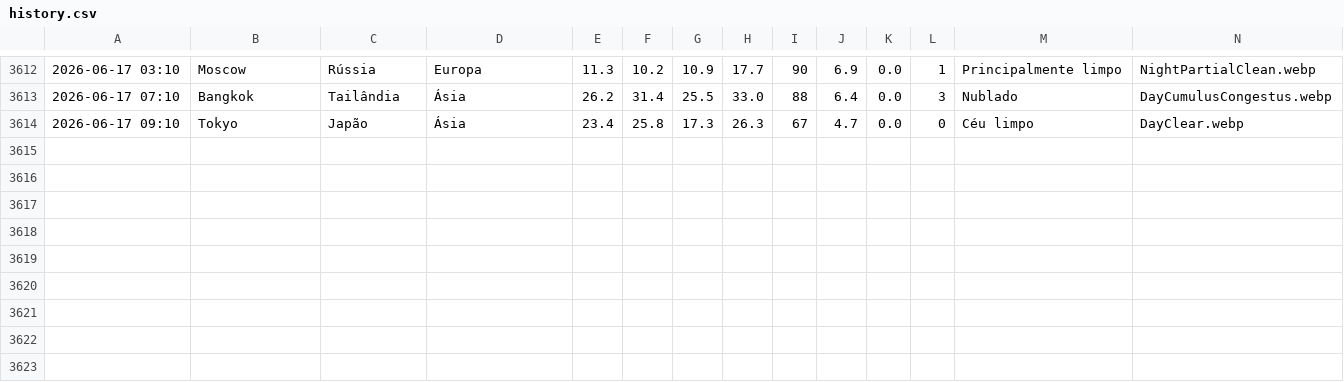
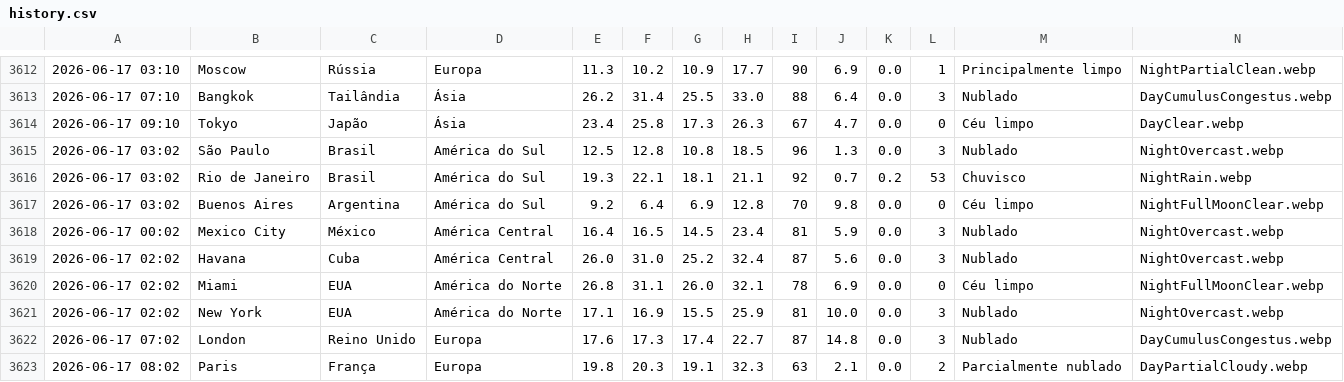
Before and after one commit to Pedroxious/SkyLog, a CSV file: data/history.csv, drawn as a sheet; only a part is shown, gaps mark what is left out; rows hold the shown columns only; the diff names each change by its address in the sheet, - before the commit and + after, or states it on an @@ line.

```diff
--- a/data/history.csv
+++ b/data/history.csv
+row 3615: 2026-06-17 03:02 | São Paulo | Brasil | América do Sul | 12.5 | 12.8 | 10.8 | 18.5 | 96 | 1.3 | 0.0 | 3 | Nublado | NightOvercast.webp
+row 3616: 2026-06-17 03:02 | Rio de Janeiro | Brasil | América do Sul | 19.3 | 22.1 | 18.1 | 21.1 | 92 | 0.7 | 0.2 | 53 | Chuvisco | NightRain.webp
+row 3617: 2026-06-17 03:02 | Buenos Aires | Argentina | América do Sul | 9.2 | 6.4 | 6.9 | 12.8 | 70 | 9.8 | 0.0 | 0 | Céu limpo | NightFullMoonClear.webp
+row 3618: 2026-06-17 00:02 | Mexico City | México | América Central | 16.4 | 16.5 | 14.5 | 23.4 | 81 | 5.9 | 0.0 | 3 | Nublado | NightOvercast.webp
+row 3619: 2026-06-17 02:02 | Havana | Cuba | América Central | 26.0 | 31.0 | 25.2 | 32.4 | 87 | 5.6 | 0.0 | 3 | Nublado | NightOvercast.webp
+row 3620: 2026-06-17 02:02 | Miami | EUA | América do Norte | 26.8 | 31.1 | 26.0 | 32.1 | 78 | 6.9 | 0.0 | 0 | Céu limpo | NightFullMoonClear.webp
+row 3621: 2026-06-17 02:02 | New York | EUA | América do Norte | 17.1 | 16.9 | 15.5 | 25.9 | 81 | 10.0 | 0.0 | 3 | Nublado | NightOvercast.webp
+row 3622: 2026-06-17 07:02 | London | Reino Unido | Europa | 17.6 | 17.3 | 17.4 | 22.7 | 87 | 14.8 | 0.0 | 3 | Nublado | DayCumulusCongestus.webp
+row 3623: 2026-06-17 08:02 | Paris | França | Europa | 19.8 | 20.3 | 19.1 | 32.3 | 63 | 2.1 | 0.0 | 2 | Parcialmente nublado | DayPartialCloudy.webp
```
Also changed, not shown: 10 other files.
